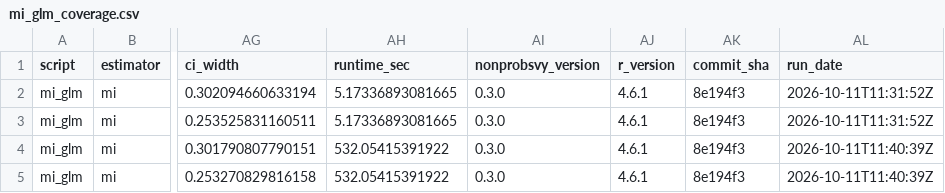
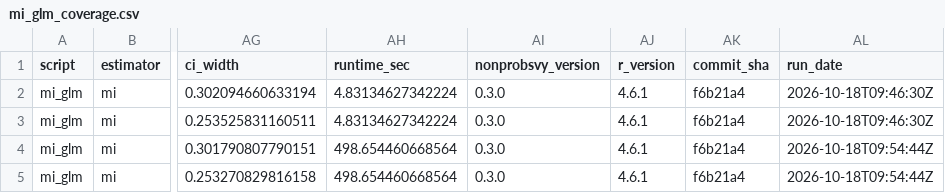
Before and after one commit to ncn-foreigners/nonprobsvy-coverage, a CSV file: results/mi/mi_glm_coverage.csv, drawn as a sheet; only a part is shown, gaps mark what is left out; the diff names each change by its address in the sheet, - before the commit and + after, or states it on an @@ line.

```diff
--- a/results/mi/mi_glm_coverage.csv
+++ b/results/mi/mi_glm_coverage.csv
-AH2:AH3 (runtime_sec): 5.17336893081665
+AH2:AH3 (runtime_sec): 4.83134627342224
-AK2:AK5 (commit_sha): 8e194f3
+AK2:AK5 (commit_sha): f6b21a4
-AL2:AL3 (run_date): 2026-10-11T11:31:52Z
+AL2:AL3 (run_date): 2026-10-18T09:46:30Z
-AH4:AH5 (runtime_sec): 532.05415391922
+AH4:AH5 (runtime_sec): 498.654460668564
-AL4:AL5 (run_date): 2026-10-11T11:40:39Z
+AL4:AL5 (run_date): 2026-10-18T09:54:44Z
```
Also changed, not shown: results/mi/mi_glm_metadata.csv, results/mi/mi_nn_boot_coverage.csv, 9 other files.
